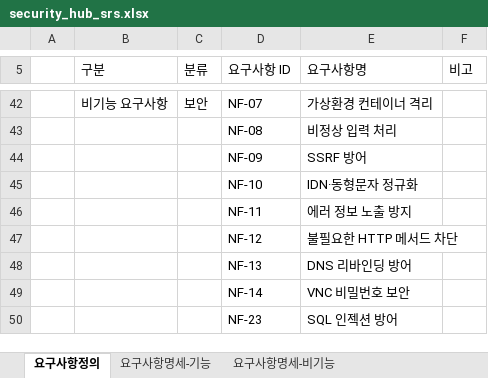
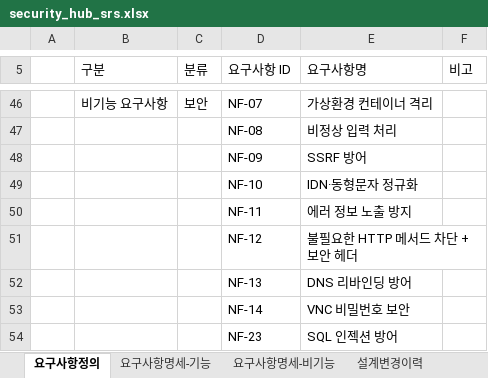
Before and after one commit to gusn9719/security_hub, an Excel workbook: docs/security_hub_srs.xlsx, sheet 요구사항정의, drawn as a sheet; only a part is shown, gaps mark what is left out; values as stored, in another font and other column widths than the file's, no cell formats; addresses are those after the commit; the diff covers the shown part only; the diff names each change by its address in the sheet, - before the commit and + after, or states it on an @@ line.

```diff
--- a/docs/security_hub_srs.xlsx (sheet 요구사항정의)
+++ b/docs/security_hub_srs.xlsx (sheet 요구사항정의)
+sheet tab: 설계변경이력
-E51 (요구사항명): 불필요한 HTTP 메서드 차단
+E51 (요구사항명): 불필요한 HTTP 메서드 차단 + 보안 헤더
```
Also changed, not shown: 8 added rows and 1 edited cell elsewhere in this sheet, sheet 요구사항명세-비기능, sheet 요구사항명세-기능, other sheet tabs, cell formats, 8 other files.
